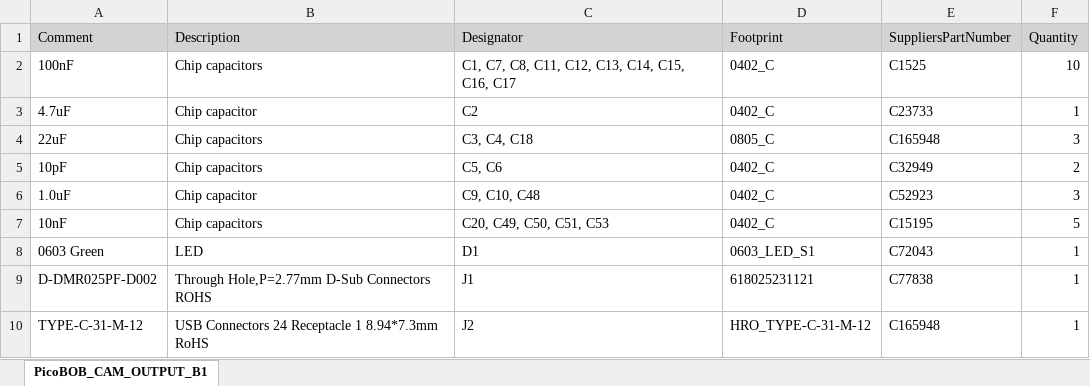
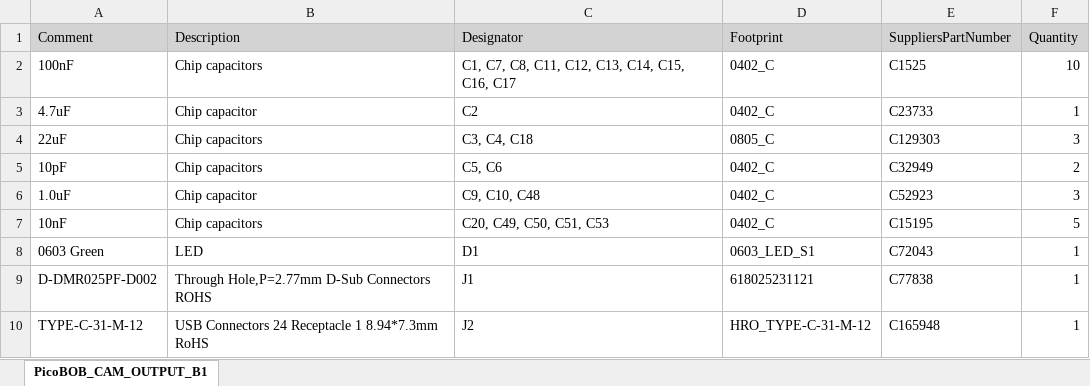
Before and after one commit to Expatria-Technologies/PicoBOB, an Excel workbook: CAM_OUTPUTS/PicoBOB_UPLOAD_GERBERS_B1/BOM/PicoBOB_CAM_OUTPUT_B1.xlsx, sheet PicoBOB_CAM_OUTPUT_B1, drawn as a sheet; only a part is shown; values as stored, in another font and other column widths than the file's, no borders; the diff names each change by its address in the sheet, - before the commit and + after, or states it on an @@ line.

```diff
--- a/CAM_OUTPUTS/PicoBOB_UPLOAD_GERBERS_B1/BOM/PicoBOB_CAM_OUTPUT_B1.xlsx (sheet PicoBOB_CAM_OUTPUT_B1)
+++ b/CAM_OUTPUTS/PicoBOB_UPLOAD_GERBERS_B1/BOM/PicoBOB_CAM_OUTPUT_B1.xlsx (sheet PicoBOB_CAM_OUTPUT_B1)
-E4 (SuppliersPartNumber): C165948
+E4 (SuppliersPartNumber): C129303
```
Also changed, not shown: 1 other file.
